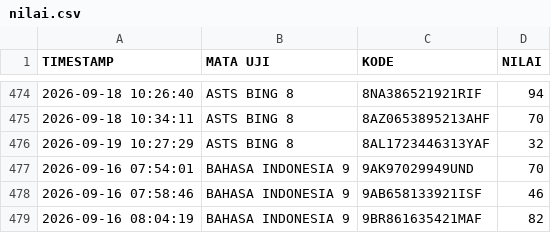
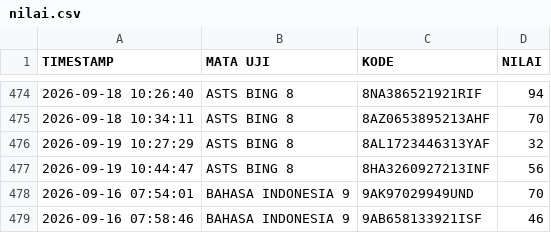
Before and after one commit to SMPN1KALIWEDI/ujian-smpn1kaliwedi, a CSV file: data/nilai.csv, drawn as a sheet; only a part is shown, gaps mark what is left out; the shorter side is filled out with more unchanged rows.

Commit message:
Update data/nilai.csv - 2026-09-19T03:45:42.749Z

```diff
--- a/data/nilai.csv
+++ b/data/nilai.csv
@@ -476,2 +476,3 @@ TIMESTAMP,MATA UJI,KODE,NILAI
 2026-09-19 10:27:29,ASTS BING 8,8AL1723446313YAF,32
+2026-09-19 10:44:47,ASTS BING 8,8HA3260927213INF,56
 2026-09-16 07:54:01,BAHASA INDONESIA 9,9AK97029949UND,70
```
